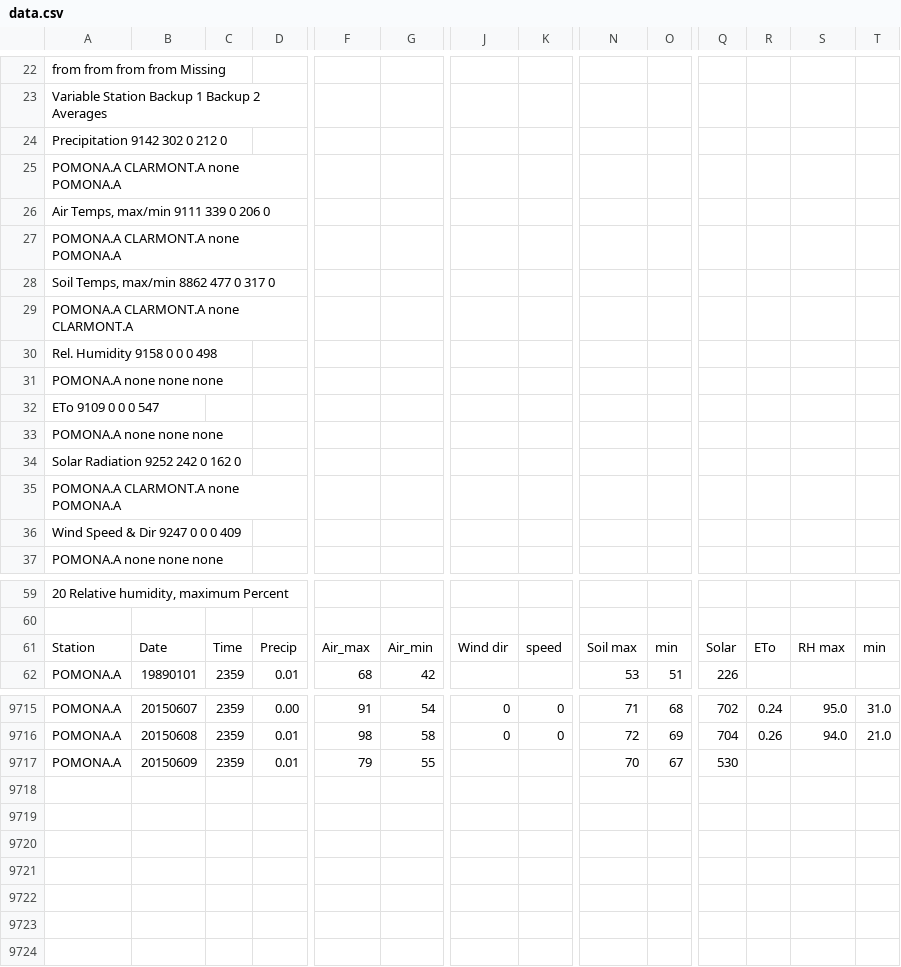
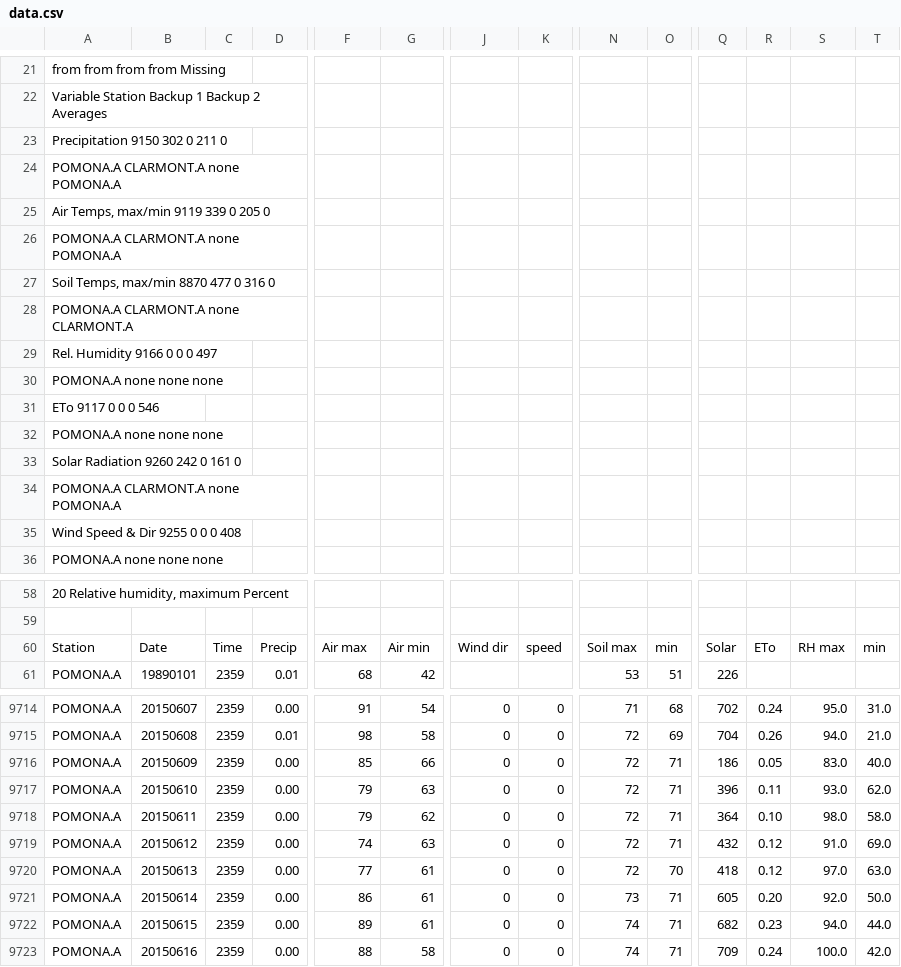
Before and after one commit to ksl0/BMP, a CSV file: data.csv, drawn as a sheet; only a part is shown, gaps mark what is left out; addresses are those after the commit; rows hold the shown columns only; the diff covers the shown part only; the diff names each change by its address in the sheet, - before the commit and + after, or states it on an @@ line.

```diff
--- a/data.csv
+++ b/data.csv
-A23: Precipitation 9142 302 0 212 0
+A23: Precipitation 9150 302 0 211 0
-A25: Air Temps, max/min 9111 339 0 206 0
+A25: Air Temps, max/min 9119 339 0 205 0
-A27: Soil Temps, max/min 8862 477 0 317 0
+A27: Soil Temps, max/min 8870 477 0 316 0
-A29: Rel. Humidity 9158 0 0 0 498
+A29: Rel. Humidity 9166 0 0 0 497
-A31: ETo 9109 0 0 0 547
+A31: ETo 9117 0 0 0 546
-A33: Solar Radiation 9252 242 0 162 0
+A33: Solar Radiation 9260 242 0 161 0
-A35: Wind Speed & Dir 9247 0 0 0 409
+A35: Wind Speed & Dir 9255 0 0 0 408
-F60: Air_max
+F60: Air max
-G60: Air_min
+G60: Air min
-D9716: 0.01
+D9716: 0.00
-F9716: 79
+F9716: 85
-G9716: 55
+G9716: 66
-J9716: (empty)
+J9716: 0
-K9716: (empty)
+K9716: 0
-N9716: 70
+N9716: 72
-O9716: 67
+O9716: 71
-Q9716: 530
+Q9716: 186
-R9716: (empty)
+R9716: 0.05
-S9716: (empty)
+S9716: 83.0
-T9716: (empty)
+T9716: 40.0
+row 9717: POMONA.A | 20150610 | 2359 | 0.00 | 79 | 63 | 0 | 0 | 72 | 71 | 396 | 0.11 | 93.0 | 62.0
+row 9718: POMONA.A | 20150611 | 2359 | 0.00 | 79 | 62 | 0 | 0 | 72 | 71 | 364 | 0.10 | 98.0 | 58.0
+row 9719: POMONA.A | 20150612 | 2359 | 0.00 | 74 | 63 | 0 | 0 | 72 | 71 | 432 | 0.12 | 91.0 | 69.0
+row 9720: POMONA.A | 20150613 | 2359 | 0.00 | 77 | 61 | 0 | 0 | 72 | 70 | 418 | 0.12 | 97.0 | 63.0
+row 9721: POMONA.A | 20150614 | 2359 | 0.00 | 86 | 61 | 0 | 0 | 73 | 71 | 605 | 0.20 | 92.0 | 50.0
+row 9722: POMONA.A | 20150615 | 2359 | 0.00 | 89 | 61 | 0 | 0 | 74 | 71 | 682 | 0.23 | 94.0 | 44.0
+row 9723: POMONA.A | 20150616 | 2359 | 0.00 | 88 | 58 | 0 | 0 | 74 | 71 | 709 | 0.24 | 100.0 | 42.0
```
Also changed, not shown: 1 removed row and 2 edited cells elsewhere in this file, 3 other files.
